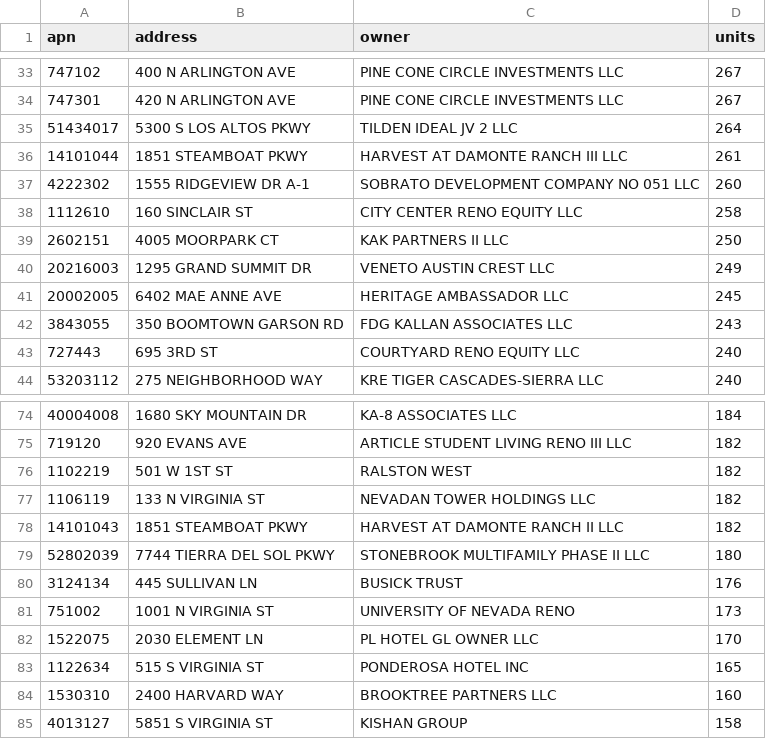
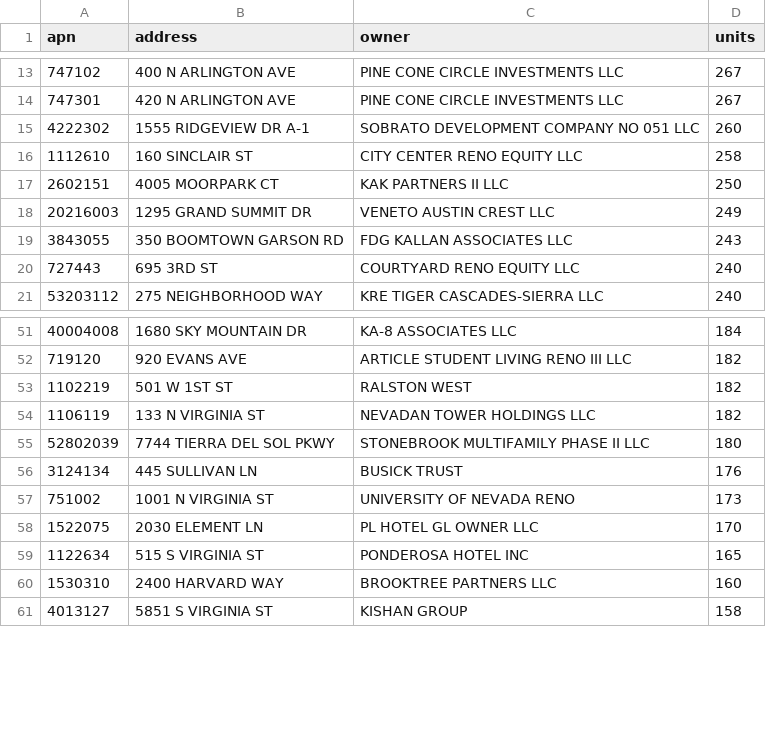
Before and after one commit to cwcorella-git/rstu-connect, a CSV file: data/needs-name-research.csv, drawn as a sheet; only a part is shown, gaps mark what is left out; the diff covers the shown part only; the diff names each change by its address in the sheet, - before the commit and + after, or states it on an @@ line.

```diff
--- a/data/needs-name-research.csv
+++ b/data/needs-name-research.csv
-row 35: 51434017 | 5300 S LOS ALTOS PKWY | TILDEN IDEAL JV 2 LLC | 264
-row 36: 14101044 | 1851 STEAMBOAT PKWY | HARVEST AT DAMONTE RANCH III LLC | 261
-row 41: 20002005 | 6402 MAE ANNE AVE | HERITAGE AMBASSADOR LLC | 245
-row 78: 14101043 | 1851 STEAMBOAT PKWY | HARVEST AT DAMONTE RANCH II LLC | 182
```
Also changed, not shown: 20 removed rows elsewhere in this file, 3 other files.
